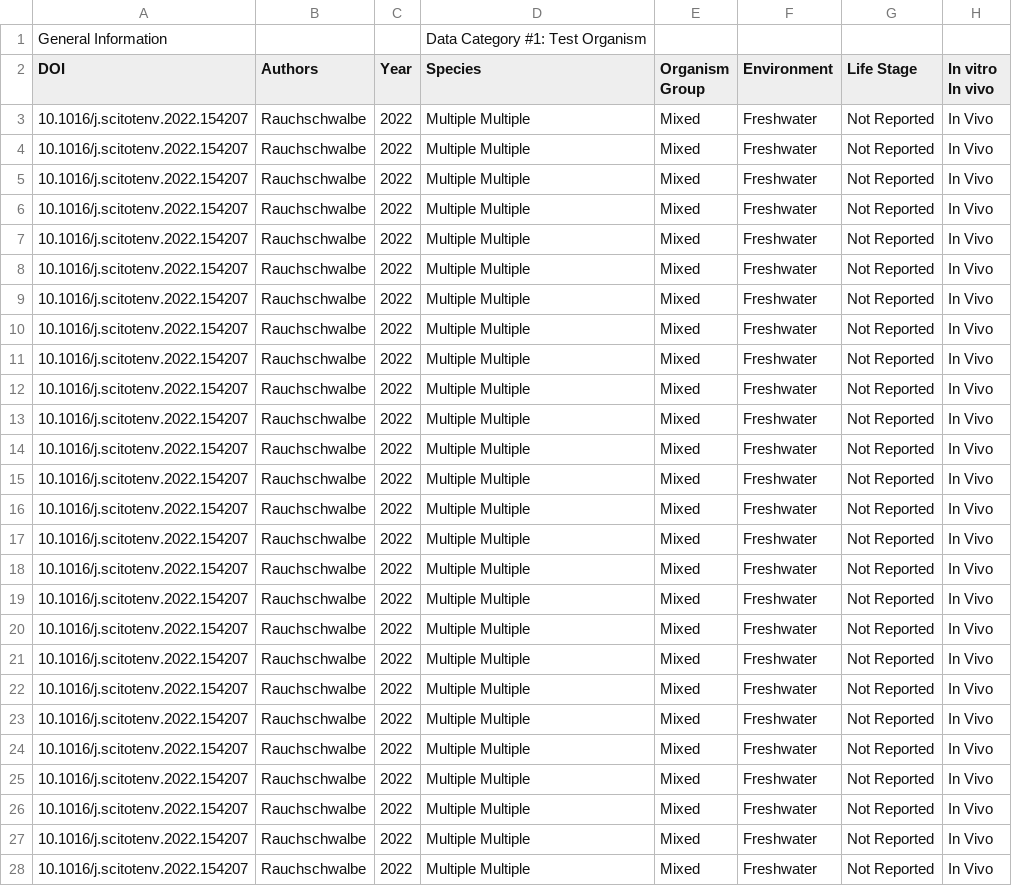
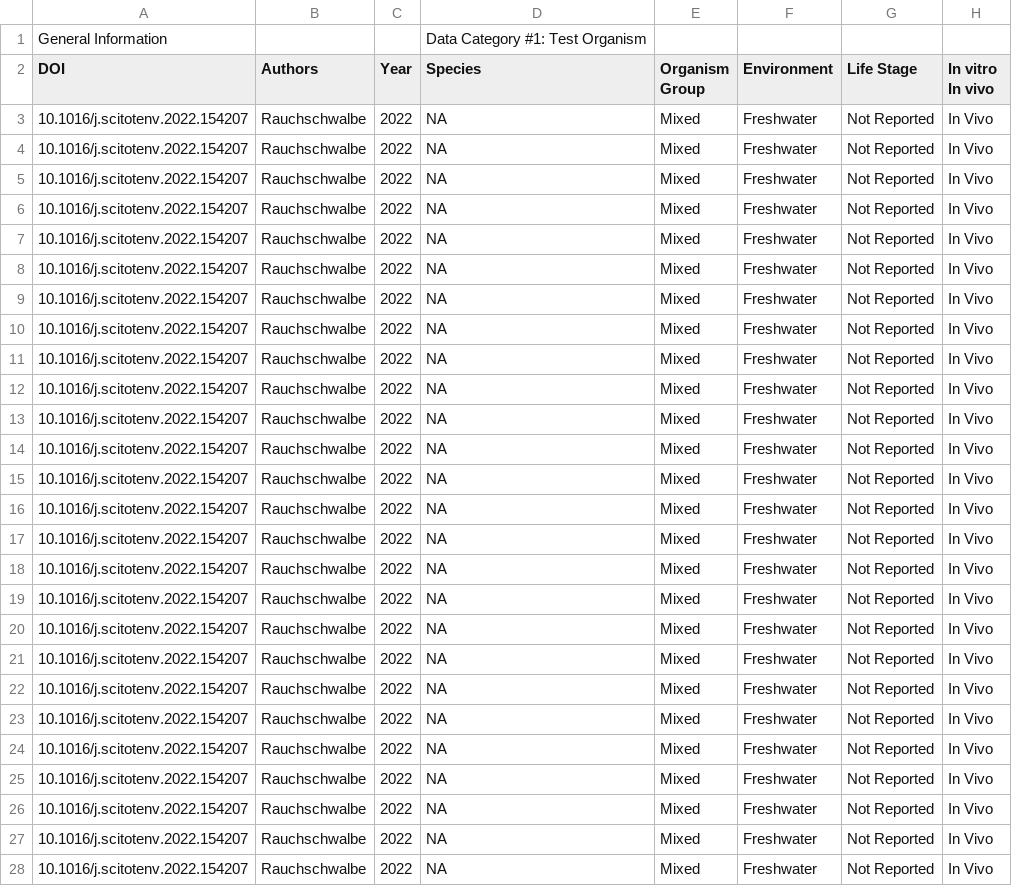
Before and after one commit to SCCWRP/aq_mp_tox_shiny, a CSV file: ToMEx2.0_Onboarding/Validated Templates/Virginia_Boone_Rauchschwalbe, MT - ToMEx Data Template_Aquatic Organisms_validated.csv, drawn as a sheet; only a part is shown; the diff covers the shown part only; the diff names each change by its address in the sheet, - before the commit and + after, or states it on an @@ line.

Commit message:
Minor spelling and reporting errors fixed (issues spreadsheet)

```diff
--- a/ToMEx2.0_Onboarding/Validated Templates/Virginia_Boone_Rauchschwalbe, MT - ToMEx Data Template_Aquatic Organisms_validated.csv
+++ b/ToMEx2.0_Onboarding/Validated Templates/Virginia_Boone_Rauchschwalbe, MT - ToMEx Data Template_Aquatic Organisms_validated.csv
-D3:D28 (Species): Multiple Multiple
+D3:D28 (Species): NA
```
Also changed, not shown: 58 edited cells elsewhere in this file, ToMEx2.0_Onboarding/Validated Templates/Colleen_Wardlaw_Moreno 2021 ToMex Data_validation.csv, ToMEx2.0_Onboarding/Validated Templates/Elina_Qvist_Auguste et al. 2021Data Template_Acuatic organisms_ElinaQvist_validated.csv, 18 other files.
